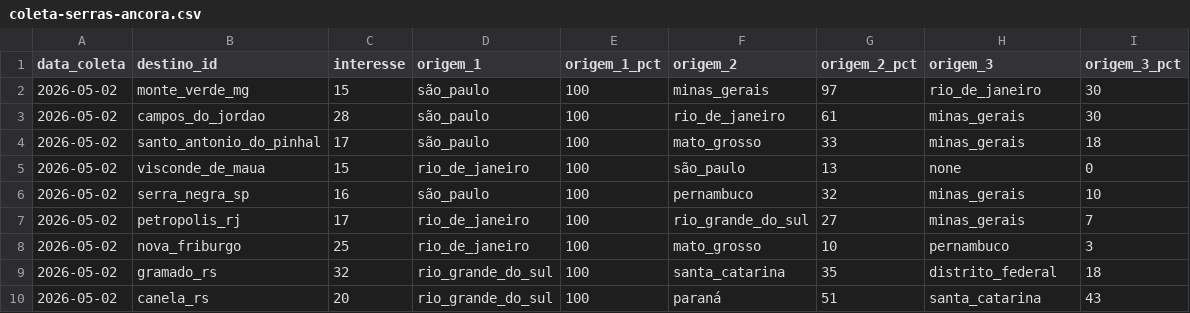
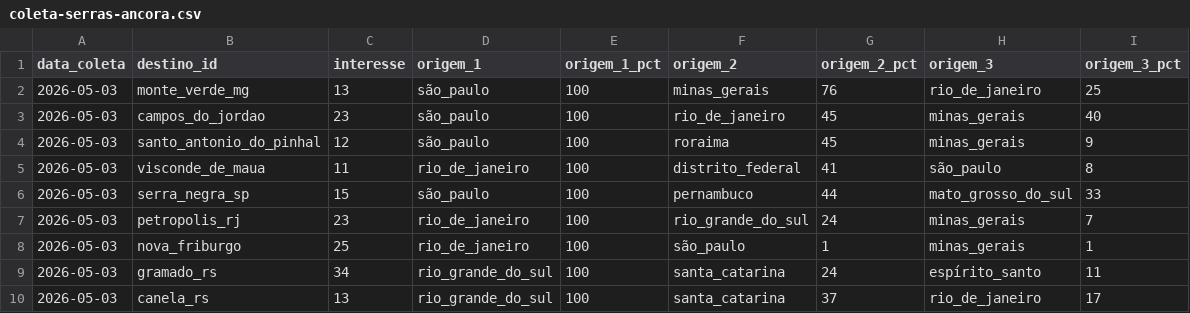
Before and after one commit to LIEZIOABR/pulse-amazonia, a CSV file: coleta-serras-ancora.csv, drawn as a sheet.

```diff
--- a/coleta-serras-ancora.csv
+++ b/coleta-serras-ancora.csv
@@ -1,10 +1,10 @@
 data_coleta,destino_id,interesse,origem_1,origem_1_pct,origem_2,origem_2_pct,origem_3,origem_3_pct
-2026-05-02,monte_verde_mg,15,são_paulo,100,minas_gerais,97,rio_de_janeiro,30
-2026-05-02,campos_do_jordao,28,são_paulo,100,rio_de_janeiro,61,minas_gerais,30
-2026-05-02,santo_antonio_do_pinhal,17,são_paulo,100,mato_grosso,33,minas_gerais,18
-2026-05-02,visconde_de_maua,15,rio_de_janeiro,100,são_paulo,13,none,0
-2026-05-02,serra_negra_sp,16,são_paulo,100,pernambuco,32,minas_gerais,10
-2026-05-02,petropolis_rj,17,rio_de_janeiro,100,rio_grande_do_sul,27,minas_gerais,7
-2026-05-02,nova_friburgo,25,rio_de_janeiro,100,mato_grosso,10,pernambuco,3
-2026-05-02,gramado_rs,32,rio_grande_do_sul,100,santa_catarina,35,distrito_federal,18
-2026-05-02,canela_rs,20,rio_grande_do_sul,100,paraná,51,santa_catarina,43
+2026-05-03,monte_verde_mg,13,são_paulo,100,minas_gerais,76,rio_de_janeiro,25
+2026-05-03,campos_do_jordao,23,são_paulo,100,rio_de_janeiro,45,minas_gerais,40
+2026-05-03,santo_antonio_do_pinhal,12,são_paulo,100,roraima,45,minas_gerais,9
+2026-05-03,visconde_de_maua,11,rio_de_janeiro,100,distrito_federal,41,são_paulo,8
+2026-05-03,serra_negra_sp,15,são_paulo,100,pernambuco,44,mato_grosso_do_sul,33
+2026-05-03,petropolis_rj,23,rio_de_janeiro,100,rio_grande_do_sul,24,minas_gerais,7
+2026-05-03,nova_friburgo,25,rio_de_janeiro,100,são_paulo,1,minas_gerais,1
+2026-05-03,gramado_rs,34,rio_grande_do_sul,100,santa_catarina,24,espírito_santo,11
+2026-05-03,canela_rs,13,rio_grande_do_sul,100,santa_catarina,37,rio_de_janeiro,17
```
Also changed, not shown: coleta-serras-concorrentes.csv.
